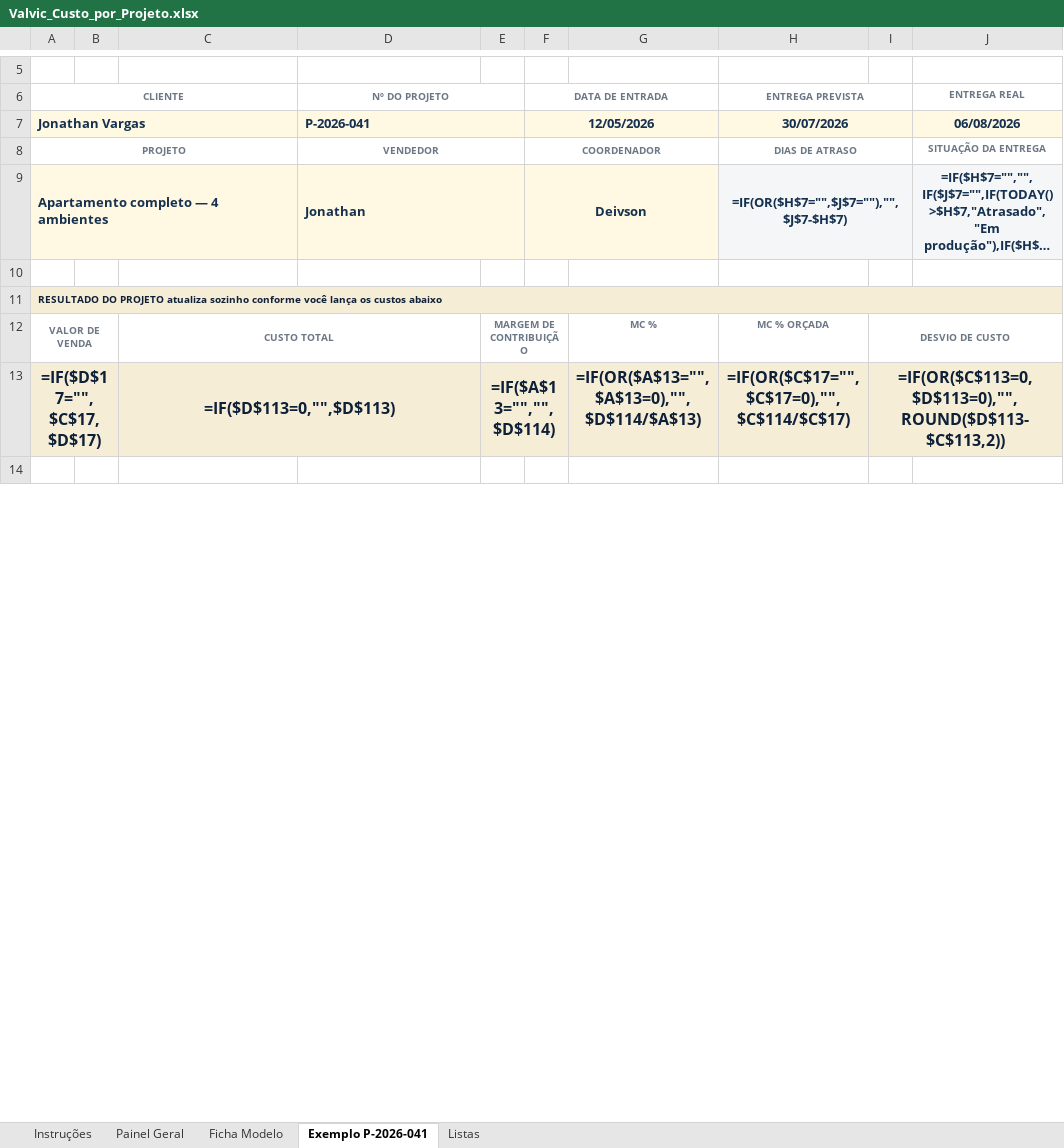
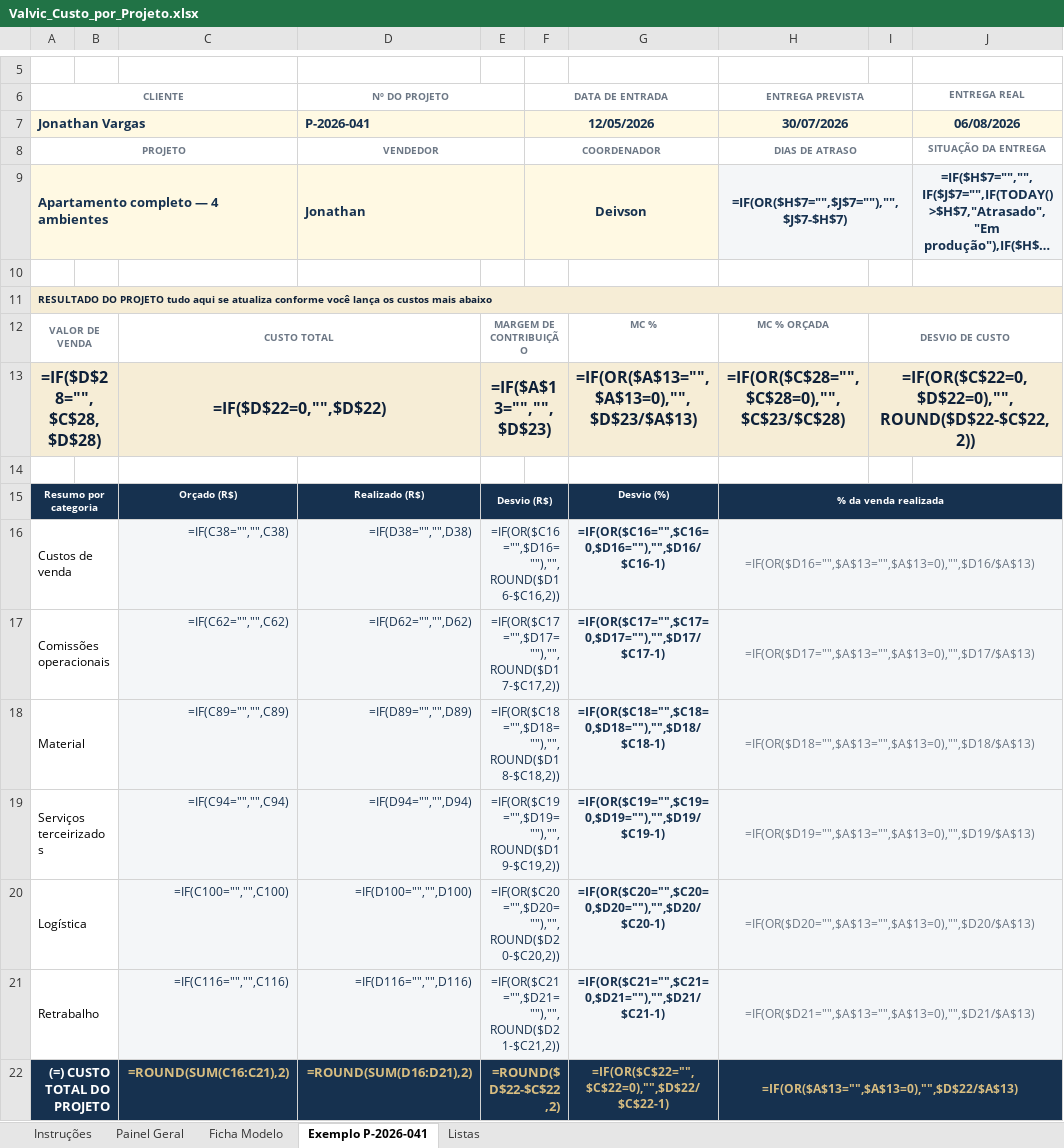
Before and after one commit to valvicmarcenaria-web/valvicorcamentista, an Excel workbook: painel/planilhas/Valvic_Custo_por_Projeto.xlsx, sheet Exemplo P-2026-041, drawn as a sheet; only a part is shown, gaps mark what is left out; the shorter side is filled out with more unchanged rows; long unchanged cells end in …; values as stored, in another font and other column widths than the file's, no borders; formulas without a stored value are shown as written; conditional formats not drawn; removed rows and columns are numbered as before the commit, all else as after; the diff covers the shown part only; the diff names each change by its address in the sheet, - before the commit and + after, or states it on an @@ line.

```diff
--- a/painel/planilhas/Valvic_Custo_por_Projeto.xlsx (sheet Exemplo P-2026-041)
+++ b/painel/planilhas/Valvic_Custo_por_Projeto.xlsx (sheet Exemplo P-2026-041)
-A11 (CLIENTE): …DO PROJETO atualiza sozinho conforme você lança os custos abaixo
+A11 (CLIENTE): …DO PROJETO tudo aqui se atualiza conforme você lança os custos mais abaixo
+row 13: =IF($D$28="",$C$28,$D$28) |  | =IF($D$22=0,"",$D$22) |  | =IF($A$13="","",$D$23) |  | =IF(OR($A$13="",$A$13=0),"",$D$23/$A$13) | =IF(OR($C$28="",$C$28=0),"",$C$23/$C$28) | =IF(OR($C$22=0,$D$22=0),"",ROUND($D$22-$C$22,2))
-row 14: =IF($D$17="",$C$17,$D$17) |  | =IF($D$113=0,"",$D$113) |  | =IF($A$13="","",$D$114) |  | =IF(OR($A$13="",$A$13=0),"",$D$114/$A$13) | =IF(OR($C$17="",$C$17=0),"",$C$114/$C$17) | =IF(OR($C$113=0,$D$113=0),"",ROUND($D$113-$C$113,2))
+row 14: (empty)
-A14:J14 fill: #F6EDD6
+A14:J14 fill: none
-A13:B13 merged
-C13:D13 merged
-E13:F13 merged
-I13:J13 merged
+row 15: Resumo por categoria |  | Orçado (R$) | Realizado (R$) | Desvio (R$) |  | Desvio (%) | % da venda realizada
+row 16: Custos de venda |  | =IF(C38="","",C38) | =IF(D38="","",D38) | =IF(OR($C16="",$D16=""),"",ROUND($D16-$C16,2)) |  | =IF(OR($C16="",$C16=0,$D16=""),"",$D16/$C16-1) | =IF(OR($D16="",$A$13="",$A$13=0),"",$D16/$A$13)
+row 17: Comissões operacionais |  | =IF(C62="","",C62) | =IF(D62="","",D62) | =IF(OR($C17="",$D17=""),"",ROUND($D17-$C17,2)) |  | =IF(OR($C17="",$C17=0,$D17=""),"",$D17/$C17-1) | =IF(OR($D17="",$A$13="",$A$13=0),"",$D17/$A$13)
+row 18: Material |  | =IF(C89="","",C89) | =IF(D89="","",D89) | =IF(OR($C18="",$D18=""),"",ROUND($D18-$C18,2)) |  | =IF(OR($C18="",$C18=0,$D18=""),"",$D18/$C18-1) | =IF(OR($D18="",$A$13="",$A$13=0),"",$D18/$A$13)
+row 19: Serviços terceirizados |  | =IF(C94="","",C94) | =IF(D94="","",D94) | =IF(OR($C19="",$D19=""),"",ROUND($D19-$C19,2)) |  | =IF(OR($C19="",$C19=0,$D19=""),"",$D19/$C19-1) | =IF(OR($D19="",$A$13="",$A$13=0),"",$D19/$A$13)
+row 20: Logística |  | =IF(C100="","",C100) | =IF(D100="","",D100) | =IF(OR($C20="",$D20=""),"",ROUND($D20-$C20,2)) |  | =IF(OR($C20="",$C20=0,$D20=""),"",$D20/$C20-1) | =IF(OR($D20="",$A$13="",$A$13=0),"",$D20/$A$13)
+row 21: Retrabalho |  | =IF(C116="","",C116) | =IF(D116="","",D116) | =IF(OR($C21="",$D21=""),"",ROUND($D21-$C21,2)) |  | =IF(OR($C21="",$C21=0,$D21=""),"",$D21/$C21-1) | =IF(OR($D21="",$A$13="",$A$13=0),"",$D21/$A$13)
+row 22: (=) CUSTO TOTAL DO PROJETO |  | =ROUND(SUM(C16:C21),2) | =ROUND(SUM(D16:D21),2) | =ROUND($D$22-$C$22,2) |  | =IF(OR($C$22="",$C$22=0),"",$D$22/$C$22-1) | =IF(OR($A$13="",$A$13=0),"",$D$22/$A$13)
```
Also changed, not shown: 94 added rows, 37 removed rows, 149 edited cells, cell formats and merged cells elsewhere in this sheet, sheet Ficha Modelo, sheet Painel Geral, sheet Listas, sheet Instruções, hidden cells, charts or pictures, 3 other files.
